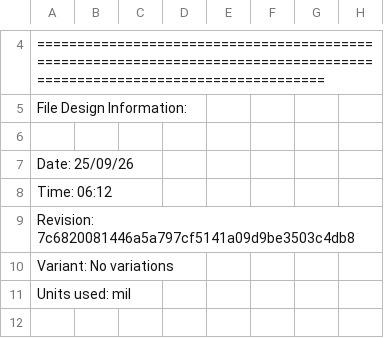
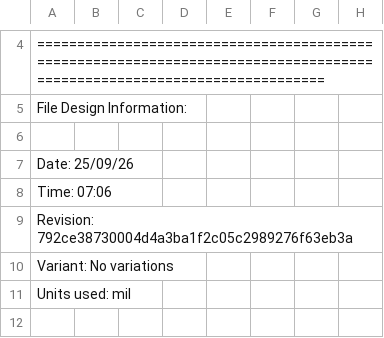
Before and after one commit to vkorehov/LEAKCAM, a CSV file: Project Outputs for LEAKCAM/Pick Place for MIFA.csv, drawn as a sheet; only a part is shown, gaps mark what is left out.

```diff
--- a/Project Outputs for LEAKCAM/Pick Place for MIFA.csv
+++ b/Project Outputs for LEAKCAM/Pick Place for MIFA.csv
@@ -7,4 +7,4 @@ File Design Information:
 Date:       25/09/26
-Time:       06:12
-Revision:   7c6820081446a5a797cf5141a09d9be3503c4db8
+Time:       07:06
+Revision:   792ce38730004d4a3ba1f2c05c2989276f63eb3a
 Variant:    No variations
```
Also changed, not shown: 21 other files.
